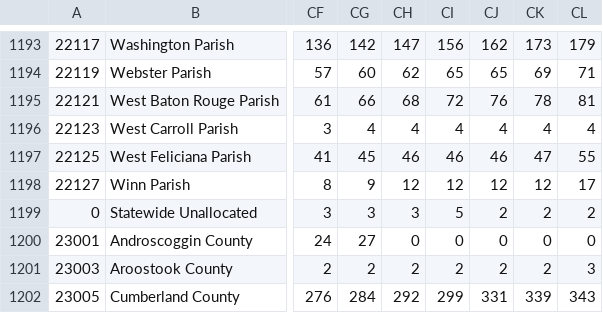
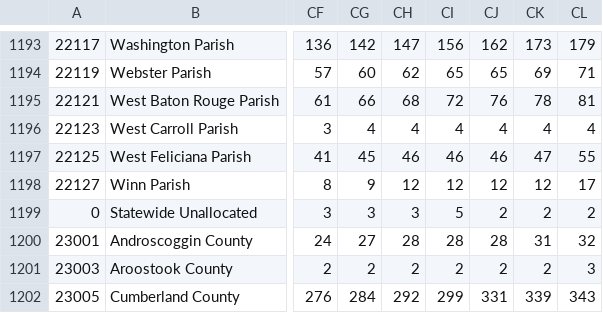
Before and after one commit to Zhouzhiling/OwO_covid, a CSV file: data/us/covid/confirmed_cases.csv, drawn as a sheet; only a part is shown, gaps mark what is left out; the diff names each change by its address in the sheet, - before the commit and + after, or states it on an @@ line.

Commit message:
AUTOMATED_DATA_UPDATE: 2020-04-17 12:01:16

```diff
--- a/data/us/covid/confirmed_cases.csv
+++ b/data/us/covid/confirmed_cases.csv
-CH1200: 0
+CH1200: 28
-CI1200: 0
+CI1200: 28
-CJ1200: 0
+CJ1200: 28
-CK1200: 0
+CK1200: 31
-CL1200: 0
+CL1200: 32
```
Also changed, not shown: data/international/italy/covid/dpc-covid19-ita-regioni.csv, data/us/covid/cdc_all_deaths.csv, 8 other files.
